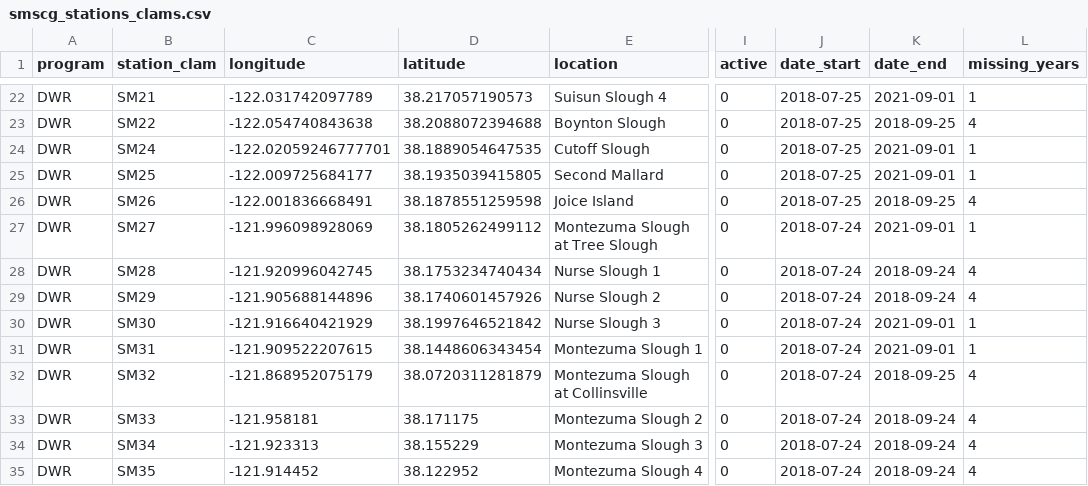
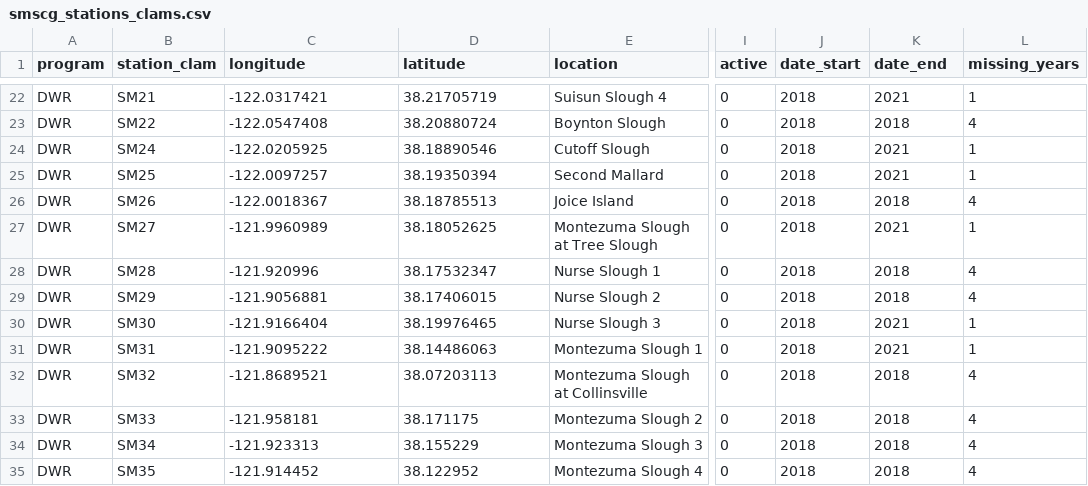
Before and after one commit to InteragencyEcologicalProgram/SMSCG, a CSV file: EDI/data_output/smscg_stations_clams.csv, drawn as a sheet; only a part is shown, gaps mark what is left out; the diff covers the shown part only; the diff names each change by its address in the sheet, - before the commit and + after, or states it on an @@ line.

Commit message:
changed start and end dates to year format

```diff
--- a/EDI/data_output/smscg_stations_clams.csv
+++ b/EDI/data_output/smscg_stations_clams.csv
-C22 (longitude): -122.031742097789
+C22 (longitude): -122.0317421
-D22 (latitude): 38.217057190573
+D22 (latitude): 38.21705719
-J22:J26 (date_start): 2018-07-25
+J22:J26 (date_start): 2018
-K22 (date_end): 2021-09-01
+K22 (date_end): 2021
-C23 (longitude): -122.054740843638
+C23 (longitude): -122.0547408
-D23 (latitude): 38.2088072394688
+D23 (latitude): 38.20880724
-K23 (date_end): 2018-09-25
+K23 (date_end): 2018
-C24 (longitude): -122.02059246777701
+C24 (longitude): -122.0205925
-D24 (latitude): 38.1889054647535
+D24 (latitude): 38.18890546
-K24:K25 (date_end): 2021-09-01
+K24:K25 (date_end): 2021
-C25 (longitude): -122.009725684177
+C25 (longitude): -122.0097257
-D25 (latitude): 38.1935039415805
+D25 (latitude): 38.19350394
-C26 (longitude): -122.001836668491
+C26 (longitude): -122.0018367
-D26 (latitude): 38.1878551259598
+D26 (latitude): 38.18785513
-K26 (date_end): 2018-09-25
+K26 (date_end): 2018
-C27 (longitude): -121.996098928069
+C27 (longitude): -121.9960989
-D27 (latitude): 38.1805262499112
+D27 (latitude): 38.18052625
-J27:J35 (date_start): 2018-07-24
+J27:J35 (date_start): 2018
-K27 (date_end): 2021-09-01
+K27 (date_end): 2021
-C28 (longitude): -121.920996042745
+C28 (longitude): -121.920996
-D28 (latitude): 38.1753234740434
+D28 (latitude): 38.17532347
-K28:K29 (date_end): 2018-09-24
+K28:K29 (date_end): 2018
-C29 (longitude): -121.905688144896
+C29 (longitude): -121.9056881
-D29 (latitude): 38.1740601457926
+D29 (latitude): 38.17406015
-C30 (longitude): -121.916640421929
+C30 (longitude): -121.9166404
-D30 (latitude): 38.1997646521842
+D30 (latitude): 38.19976465
-K30:K31 (date_end): 2021-09-01
+K30:K31 (date_end): 2021
-C31 (longitude): -121.909522207615
+C31 (longitude): -121.9095222
-D31 (latitude): 38.1448606343454
+D31 (latitude): 38.14486063
-C32 (longitude): -121.868952075179
+C32 (longitude): -121.8689521
-D32 (latitude): 38.0720311281879
+D32 (latitude): 38.07203113
-K32 (date_end): 2018-09-25
+K32 (date_end): 2018
-K33:K35 (date_end): 2018-09-24
+K33:K35 (date_end): 2018
```
Also changed, not shown: 84 edited cells elsewhere in this file, 1 other file.
